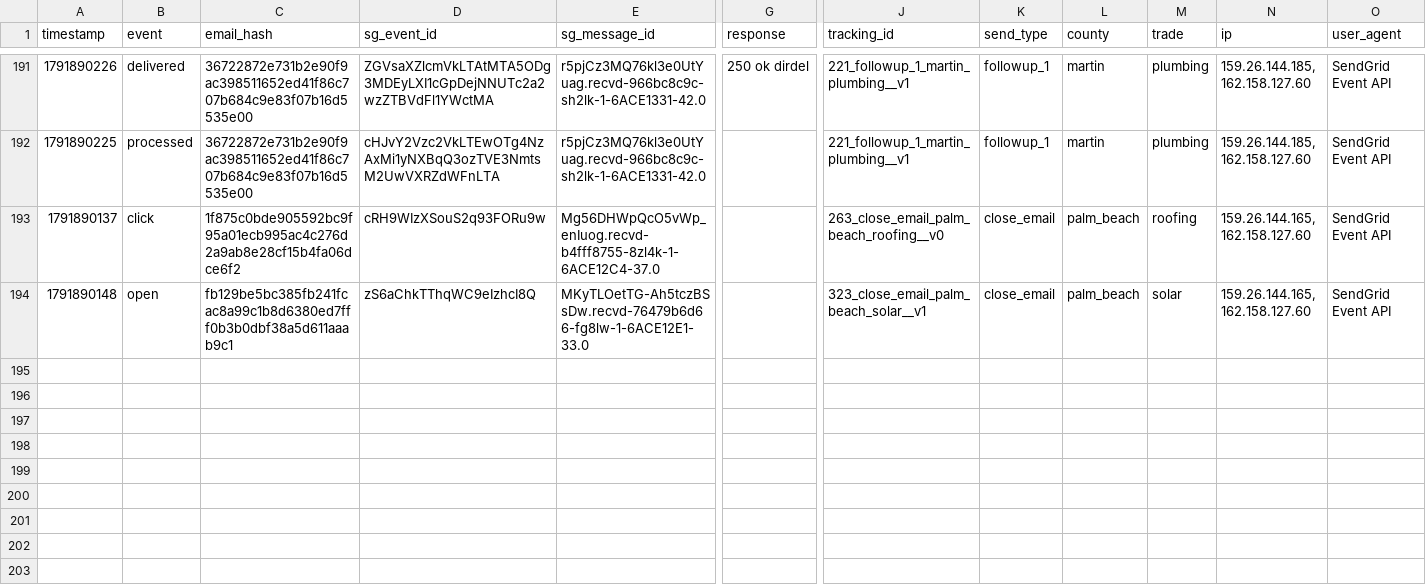
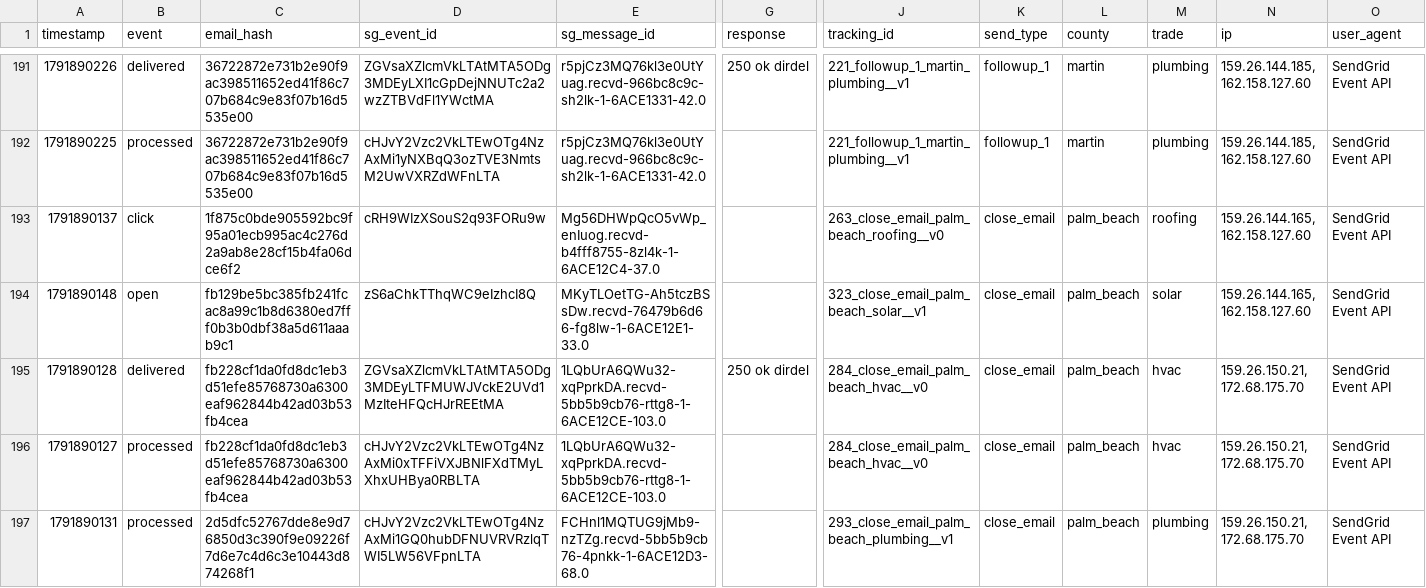
Before and after one commit to anandakeyclub-ops/permitmap-tracker, a CSV file: sendgrid_events.csv, drawn as a sheet; only a part is shown, gaps mark what is left out; rows hold the shown columns only; the diff names each change by its address in the sheet, - before the commit and + after, or states it on an @@ line.

Commit message:
tracking update 2026-10-13 11:33:42

```diff
--- a/sendgrid_events.csv
+++ b/sendgrid_events.csv
+row 195: 1791890128 | delivered | fb228cf1da0fd8dc1eb3d51efe85768730a6300eaf962844b42ad03b53fb4cea | ZGVsaXZlcmVkLTAtMTA5ODg3MDEyLTFMUWJVckE2UVd1MzIteHFQcHJrREEtMA | 1LQbUrA6QWu32-xqPprkDA.recvd-5bb5b9cb76-rttg8-1-6ACE12CE-103.0 | 250 ok dirdel | 284_close_email_palm_beach_hvac__v0 | close_email | palm_beach | hvac | 159.26.150.21, 172.68.175.70 | SendGrid Event API
+row 196: 1791890127 | processed | fb228cf1da0fd8dc1eb3d51efe85768730a6300eaf962844b42ad03b53fb4cea | cHJvY2Vzc2VkLTEwOTg4NzAxMi0xTFFiVXJBNlFXdTMyLXhxUHBya0RBLTA | 1LQbUrA6QWu32-xqPprkDA.recvd-5bb5b9cb76-rttg8-1-6ACE12CE-103.0 |  | 284_close_email_palm_beach_hvac__v0 | close_email | palm_beach | hvac | 159.26.150.21, 172.68.175.70 | SendGrid Event API
+row 197: 1791890131 | processed | 2d5dfc52767dde8e9d76850d3c390f9e09226f7d6e7c4d6c3e10443d874268f1 | cHJvY2Vzc2VkLTEwOTg4NzAxMi1GQ0hubDFNUVRVRzlqTWI5LW56VFpnLTA | FCHnl1MQTUG9jMb9-nzTZg.recvd-5bb5b9cb76-4pnkk-1-6ACE12D3-68.0 |  | 293_close_email_palm_beach_plumbing__v1 | close_email | palm_beach | plumbing | 159.26.150.21, 172.68.175.70 | SendGrid Event API
```
